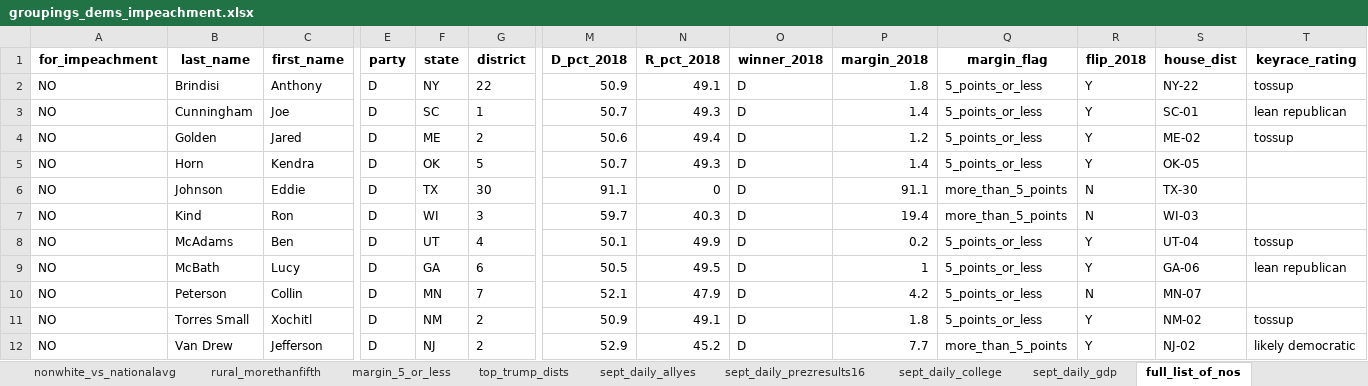
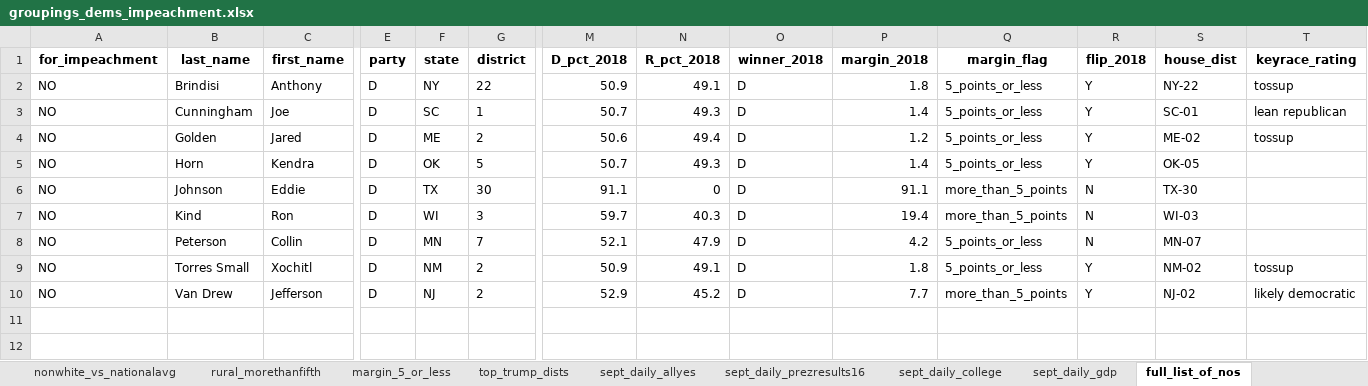
Before and after one commit to amkessler/cnn_impeachment_tallies, an Excel workbook: output/groupings_dems_impeachment.xlsx, sheet full_list_of_nos, drawn as a sheet; only a part is shown, gaps mark what is left out; values as stored, in another font and other column widths than the file's, no borders; rows hold the shown columns only; the diff names each change by its address in the sheet, - before the commit and + after, or states it on an @@ line.

Commit message:
updated output files to reflect 9 holdouts

```diff
--- a/output/groupings_dems_impeachment.xlsx (sheet full_list_of_nos)
+++ b/output/groupings_dems_impeachment.xlsx (sheet full_list_of_nos)
-row 8: NO | McAdams | Ben | D | UT | 4 | 50.1 | 49.9 | D | 0.2 | 5_points_or_less | Y | UT-04 | tossup
-row 9: NO | McBath | Lucy | D | GA | 6 | 50.5 | 49.5 | D | 1 | 5_points_or_less | Y | GA-06 | lean republican
```
Also changed, not shown: sheet top_trump_dists, sheet nonwhite_vs_nationalavg, sheet college_vs_nationalavg, sheet prezresults2016, sheet gdp_vs_nationalavg, sheet margin_5_or_less, 1 more sheet, output/joined_impeachment.xlsx, 7 other files.
